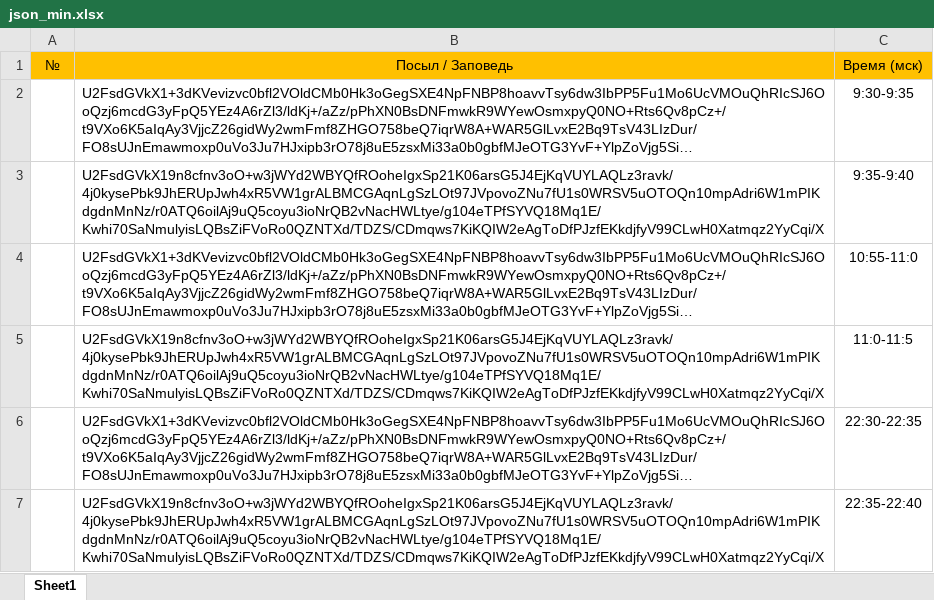
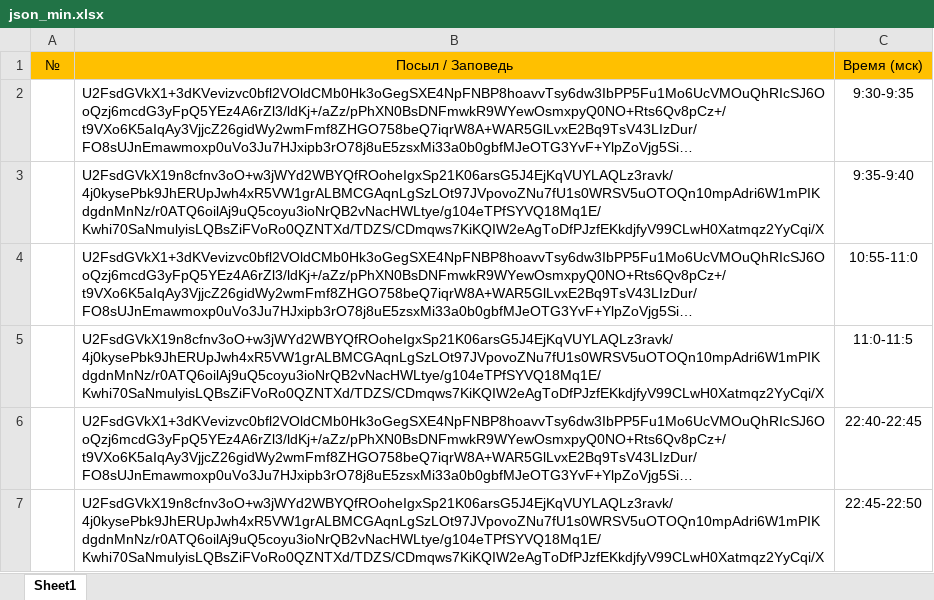
Before and after one commit to Dmitrynest2012/message-of-love, an Excel workbook: json_min.xlsx, sheet Sheet1, drawn as a sheet; long unchanged cells end in …; values as stored, in another font and other column widths than the file's, no borders; the diff names each change by its address in the sheet, - before the commit and + after, or states it on an @@ line.

Commit message:
Add files via upload

```diff
--- a/json_min.xlsx (sheet Sheet1)
+++ b/json_min.xlsx (sheet Sheet1)
-C6: 22:30-22:35
+C6: 22:40-22:45
-C7: 22:35-22:40
+C7: 22:45-22:50
```
